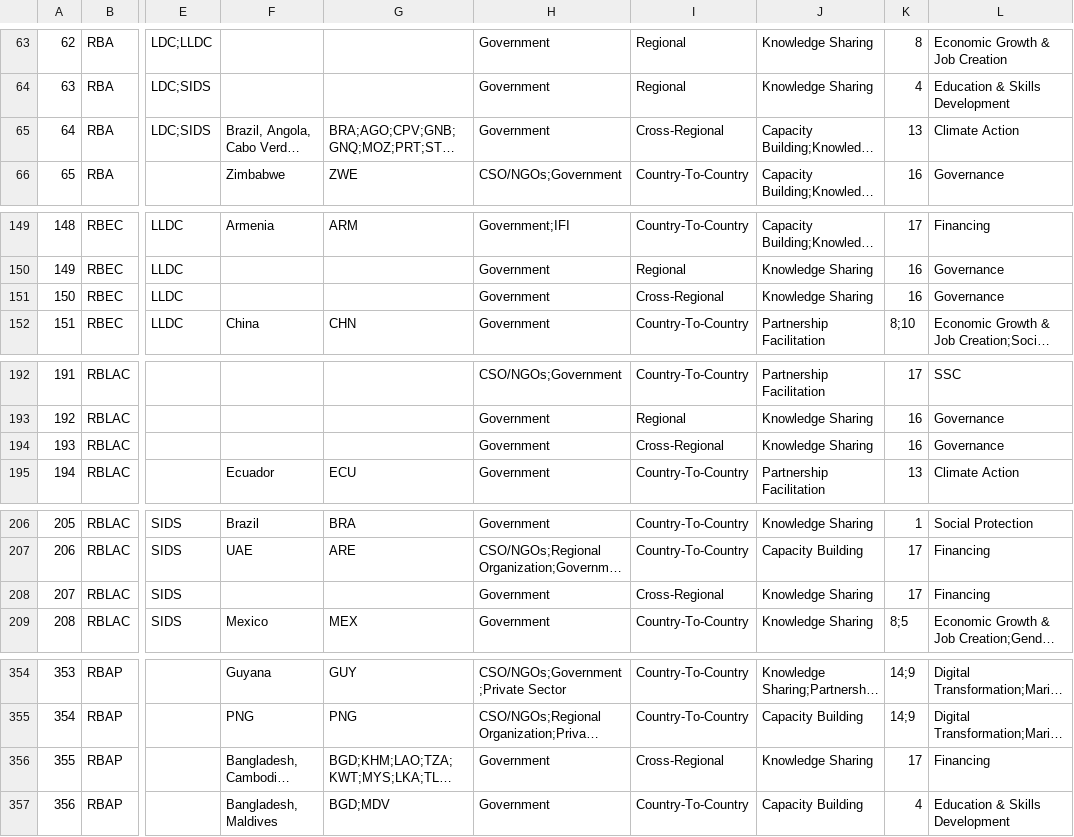
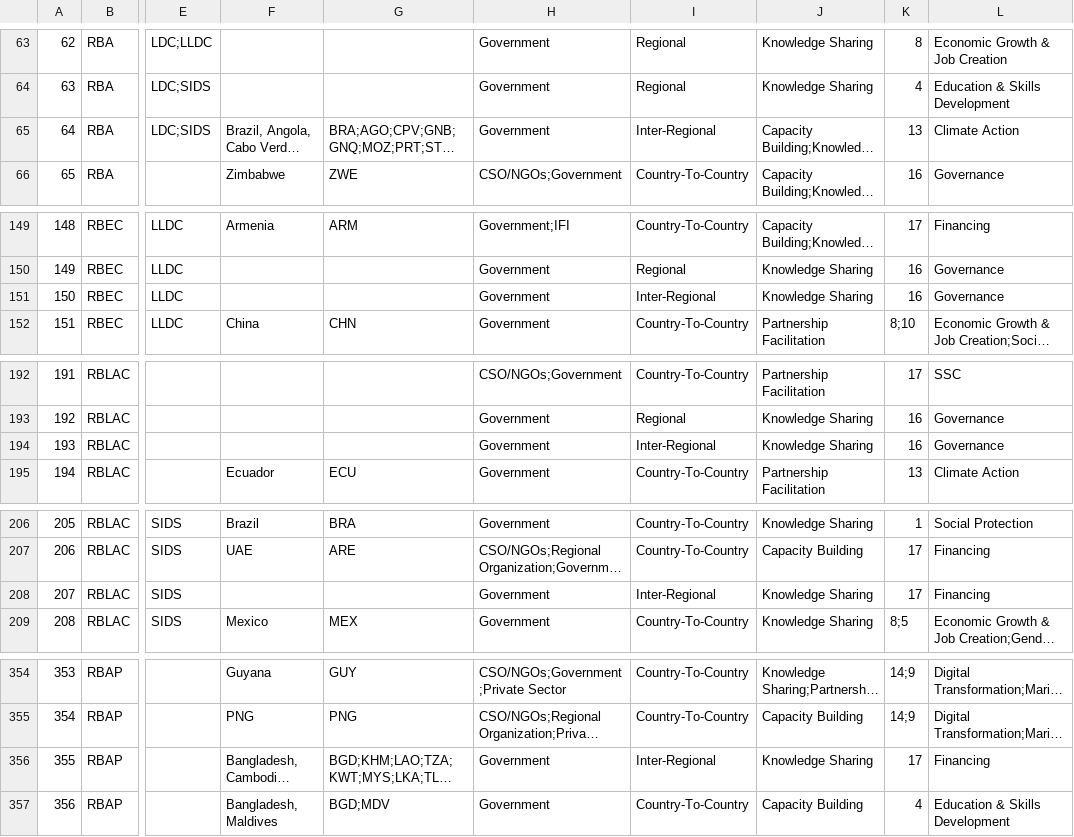
Before and after one commit to UNDP-Data/dv-south-south-data-repo, a CSV file: data.csv, drawn as a sheet; only a part is shown, gaps mark what is left out; long unchanged cells end in …; the diff covers the shown part only; the diff names each change by its address in the sheet, - before the commit and + after, or states it on an @@ line.

```diff
--- a/data.csv
+++ b/data.csv
-I65: Cross-Regional
+I65: Inter-Regional
-I151: Cross-Regional
+I151: Inter-Regional
-I194: Cross-Regional
+I194: Inter-Regional
-I208: Cross-Regional
+I208: Inter-Regional
-I356: Cross-Regional
+I356: Inter-Regional
```
Also changed, not shown: 16 edited cells elsewhere in this file.
